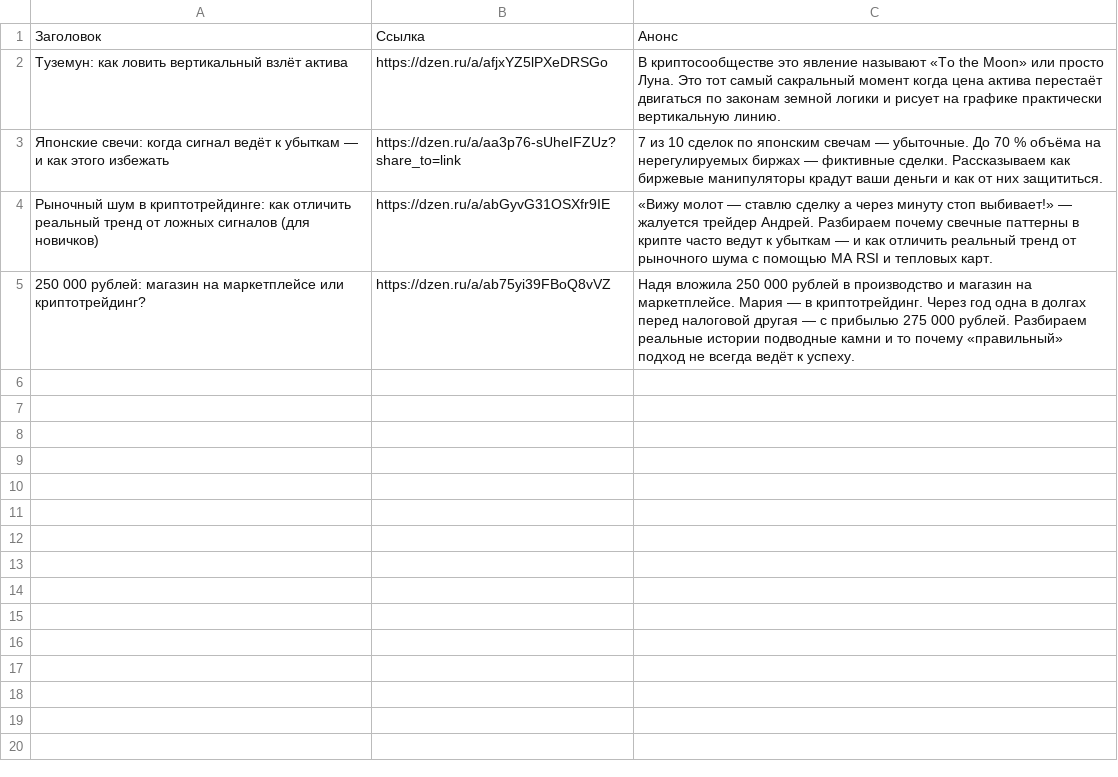
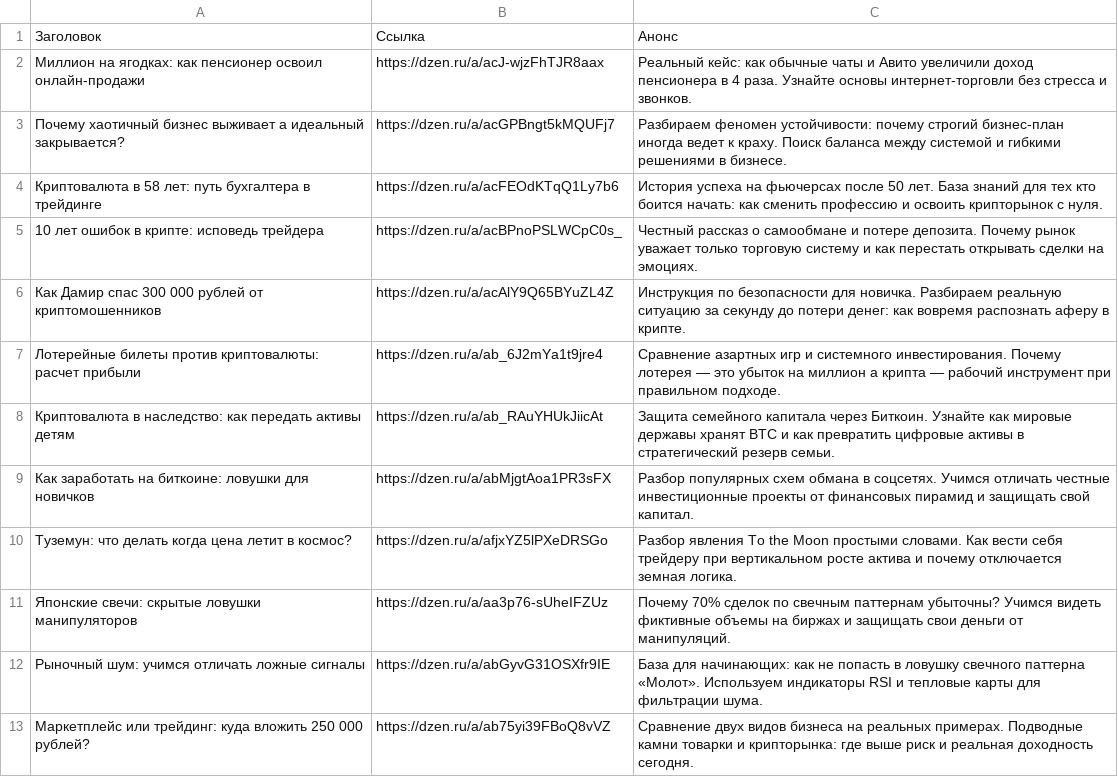
Before and after one commit to stolzmain/zen-auto-site, a CSV file: data.csv, drawn as a sheet.

Commit message:
Update data.csv

```diff
--- a/data.csv
+++ b/data.csv
@@ -1,5 +1,13 @@
 Заголовок,Ссылка,Анонс
-Туземун: как ловить вертикальный взлёт актива, https://dzen.ru/a/afjxYZ5lPXeDRSGo, В криптосообществе это явление называют «To the Moon» или просто Луна. Это тот самый сакральный момент когда цена актива перестаёт двигаться по законам земной логики и рисует на графике практически вертикальную линию.
-Японские свечи: когда сигнал ведёт к убыткам — и как этого избежать, https://dzen.ru/a/aa3p76-sUheIFZUz?share_to=link, 7 из 10 сделок по японским свечам — убыточные. До 70 % объёма на нерегулируемых биржах — фиктивные сделки. Рассказываем как биржевые манипуляторы крадут ваши деньги и как от них защититься.
-Рыночный шум в криптотрейдинге: как отличить реальный тренд от ложных сигналов (для новичков), https://dzen.ru/a/abGyvG31OSXfr9IE, «Вижу молот — ставлю сделку а через минуту стоп выбивает!» — жалуется трейдер Андрей. Разбираем почему свечные паттерны в крипте часто ведут к убыткам — и как отличить реальный тренд от рыночного шума с помощью MA RSI и тепловых карт.
-250 000 рублей: магазин на маркетплейсе или криптотрейдинг?, https://dzen.ru/a/ab75yi39FBoQ8vVZ, Надя вложила 250 000 рублей в производство и магазин на маркетплейсе. Мария — в криптотрейдинг. Через год одна в долгах перед налоговой другая — с прибылью 275 000 рублей. Разбираем реальные истории подводные камни и то почему «правильный» подход не всегда ведёт к успеху.
+Миллион на ягодках: как пенсионер освоил онлайн-продажи,https://dzen.ru/a/acJ-wjzFhTJR8aax,Реальный кейс: как обычные чаты и Авито увеличили доход пенсионера в 4 раза. Узнайте основы интернет-торговли без стресса и звонков.
+Почему хаотичный бизнес выживает а идеальный закрывается?,https://dzen.ru/a/acGPBngt5kMQUFj7,Разбираем феномен устойчивости: почему строгий бизнес-план иногда ведет к краху. Поиск баланса между системой и гибкими решениями в бизнесе.
+Криптовалюта в 58 лет: путь бухгалтера в трейдинге,https://dzen.ru/a/acFEOdKTqQ1Ly7b6,История успеха на фьючерсах после 50 лет. База знаний для тех кто боится начать: как сменить профессию и освоить крипторынок с нуля.
+10 лет ошибок в крипте: исповедь трейдера,https://dzen.ru/a/acBPnoPSLWCpC0s_,Честный рассказ о самообмане и потере депозита. Почему рынок уважает только торговую систему и как перестать открывать сделки на эмоциях.
+Как Дамир спас 300 000 рублей от криптомошенников,https://dzen.ru/a/acAlY9Q65BYuZL4Z,Инструкция по безопасности для новичка. Разбираем реальную ситуацию за секунду до потери денег: как вовремя распознать аферу в крипте.
+Лотерейные билеты против криптовалюты: расчет прибыли,https://dzen.ru/a/ab_6J2mYa1t9jre4,Сравнение азартных игр и системного инвестирования. Почему лотерея — это убыток на миллион а крипта — рабочий инструмент при правильном подходе.
+Криптовалюта в наследство: как передать активы детям,https://dzen.ru/a/ab_RAuYHUkJiicAt,Защита семейного капитала через Биткоин. Узнайте как мировые державы хранят BTC и как превратить цифровые активы в стратегический резерв семьи.
+Как заработать на биткоине: ловушки для новичков,https://dzen.ru/a/abMjgtAoa1PR3sFX,Разбор популярных схем обмана в соцсетях. Учимся отличать честные инвестиционные проекты от финансовых пирамид и защищать свой капитал.
+Туземун: что делать когда цена летит в космос?,https://dzen.ru/a/afjxYZ5lPXeDRSGo,Разбор явления To the Moon простыми словами. Как вести себя трейдеру при вертикальном росте актива и почему отключается земная логика.
+Японские свечи: скрытые ловушки манипуляторов,https://dzen.ru/a/aa3p76-sUheIFZUz,Почему 70% сделок по свечным паттернам убыточны? Учимся видеть фиктивные объемы на биржах и защищать свои деньги от манипуляций.
+Рыночный шум: учимся отличать ложные сигналы,https://dzen.ru/a/abGyvG31OSXfr9IE,База для начинающих: как не попасть в ловушку свечного паттерна «Молот». Используем индикаторы RSI и тепловые карты для фильтрации шума.
+Маркетплейс или трейдинг: куда вложить 250 000 рублей?,https://dzen.ru/a/ab75yi39FBoQ8vVZ,Сравнение двух видов бизнеса на реальных примерах. Подводные камни товарки и крипторынка: где выше риск и реальная доходность сегодня.
```
